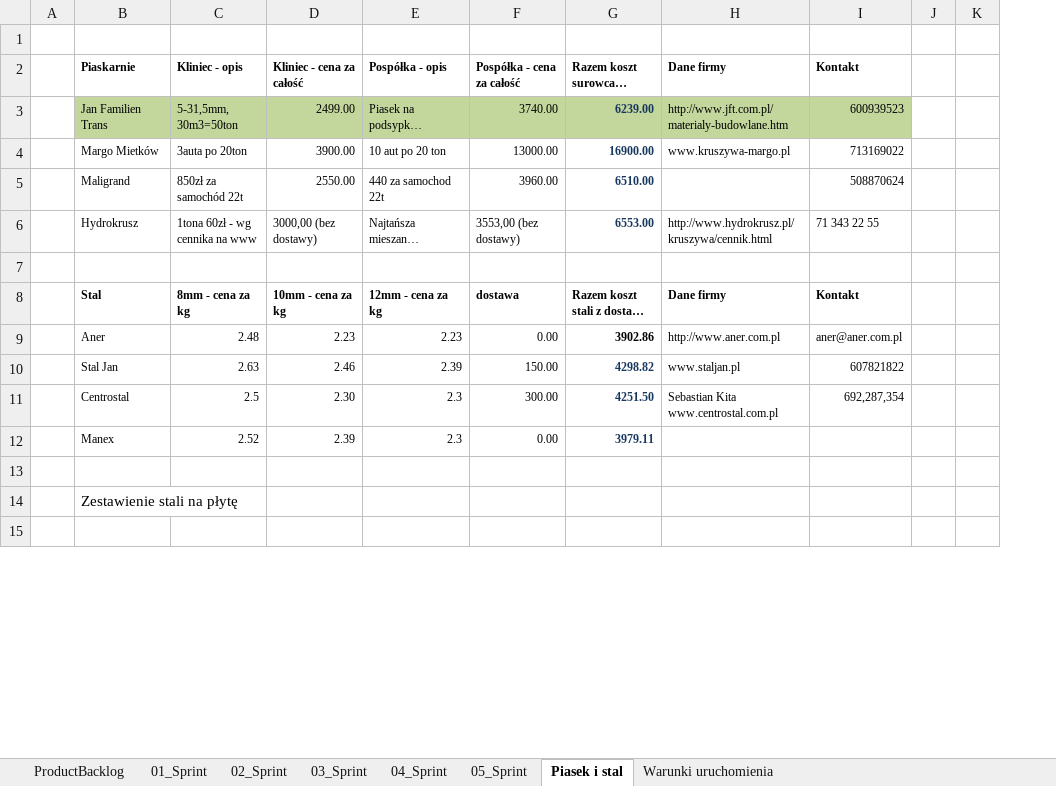
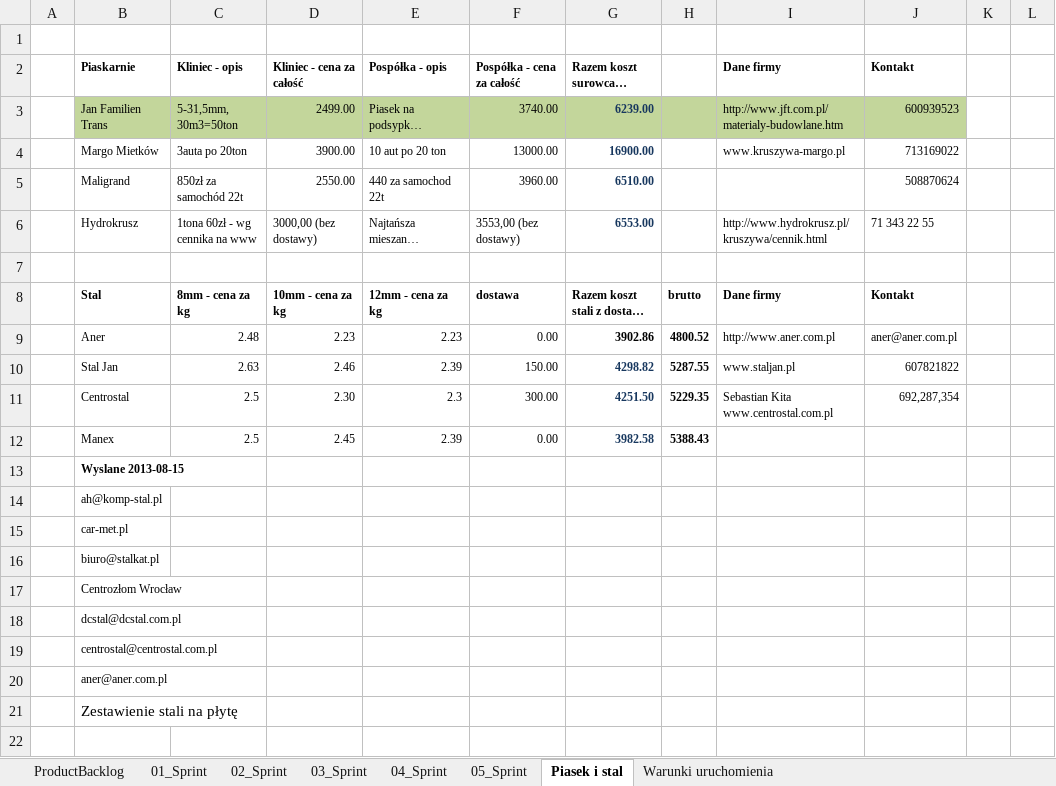
Before and after one commit to bajo2000/mati-sloncowati, an Excel workbook: plan/Backlog.xlsx, sheet Piasek i stal, drawn as a sheet; only a part is shown; long unchanged cells end in …; values as stored, in another font and other column widths than the file's, no borders; table styles not drawn; removed rows and columns are numbered as before the commit, all else as after; the diff names each change by its address in the sheet, - before the commit and + after, or states it on an @@ line.

Commit message:
nowa lista odbiorców zapytania o cene stali

```diff
--- a/plan/Backlog.xlsx (sheet Piasek i stal)
+++ b/plan/Backlog.xlsx (sheet Piasek i stal)
+column H, rows 8-12: brutto | 4800.52 | 5287.55 | 5229.35 | 5388.43
-row 12:  | Manex | 2.52 | 2.39 | 2.3 | 0.00 | 3979.11
-row 12: (empty)
+row 12:  | Manex | 2.5 | 2.45 | 2.39 | 0.00 | 3982.58 | 5388.43
+row 13:  | Wyslane 2013-08-15
+row 14:  | ah@komp-stal.pl
+row 15:  | car-met.pl
+row 16:  | biuro@stalkat.pl
+row 17:  | Centrozłom Wrocław
+row 18:  | dcstal@dcstal.com.pl
+row 19:  | centrostal@centrostal.com.pl
+row 20:  | aner@aner.com.pl
```
Also changed, not shown: formulas that keep their value, charts or pictures.
